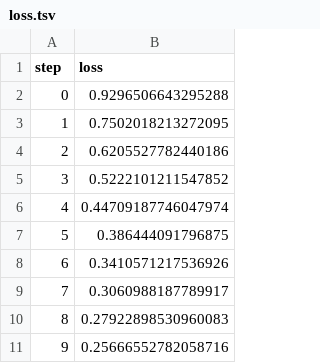
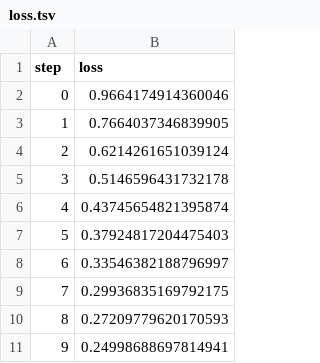
Before and after one commit to Mooncake911/example-dvc-experiments, a TSV file: dvclive/plots/metrics/eval/loss.tsv, drawn as a sheet.

```diff
--- a/dvclive/plots/metrics/eval/loss.tsv
+++ b/dvclive/plots/metrics/eval/loss.tsv
@@ -1,11 +1,11 @@
 step	loss
-0	0.9296506643295288
-1	0.7502018213272095
-2	0.6205527782440186
-3	0.5222101211547852
-4	0.44709187746047974
-5	0.386444091796875
-6	0.3410571217536926
-7	0.3060988187789917
-8	0.27922898530960083
-9	0.25666552782058716
+0	0.9664174914360046
+1	0.7664037346839905
+2	0.6214261651039124
+3	0.5146596431732178
+4	0.43745654821395874
+5	0.37924817204475403
+6	0.33546382188796997
+7	0.29936835169792175
+8	0.27209779620170593
+9	0.24998688697814941
```
Also changed, not shown: dvclive/plots/metrics/eval/accuracy.tsv, dvclive/plots/metrics/eval/mae.tsv, 6 other files.
